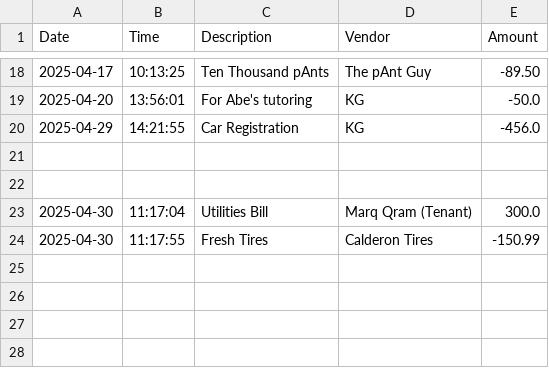
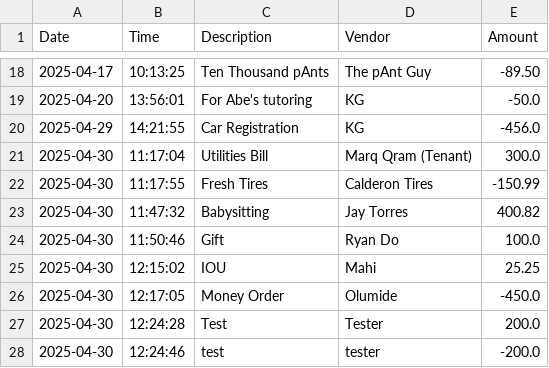
Before and after one commit to jakeyljohnson13/Capstone-1-Accounting-Ledger-App, a CSV file: AccountingLedgerApp/transaction.csv, drawn as a sheet; only a part is shown, gaps mark what is left out; removed rows and columns are numbered as before the commit, all else as after; the diff names each change by its address in the sheet, - before the commit and + after, or states it on an @@ line.

```diff
--- a/AccountingLedgerApp/transaction.csv
+++ b/AccountingLedgerApp/transaction.csv
-row 21: (empty)
-row 22: (empty)
+row 23: 2025-04-30 | 11:47:32 | Babysitting | Jay Torres | 400.82
+row 24: 2025-04-30 | 11:50:46 | Gift | Ryan Do | 100.0
+row 25: 2025-04-30 | 12:15:02 | IOU | Mahi | 25.25
+row 26: 2025-04-30 | 12:17:05 | Money Order | Olumide | -450.0
+row 27: 2025-04-30 | 12:24:28 | Test | Tester | 200.0
+row 28: 2025-04-30 | 12:24:46 | test | tester | -200.0
```
Also changed, not shown: 4 other files.
